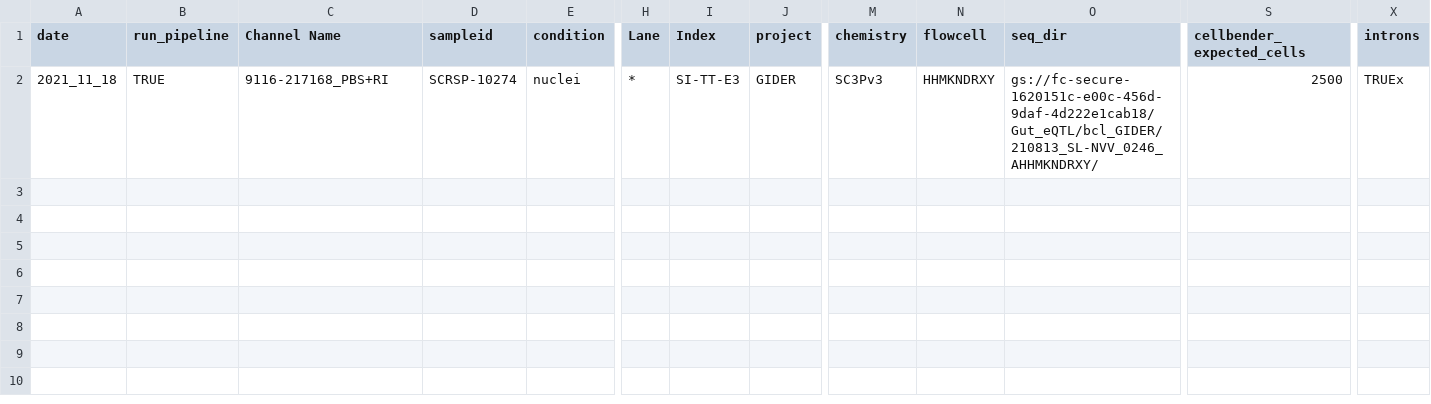
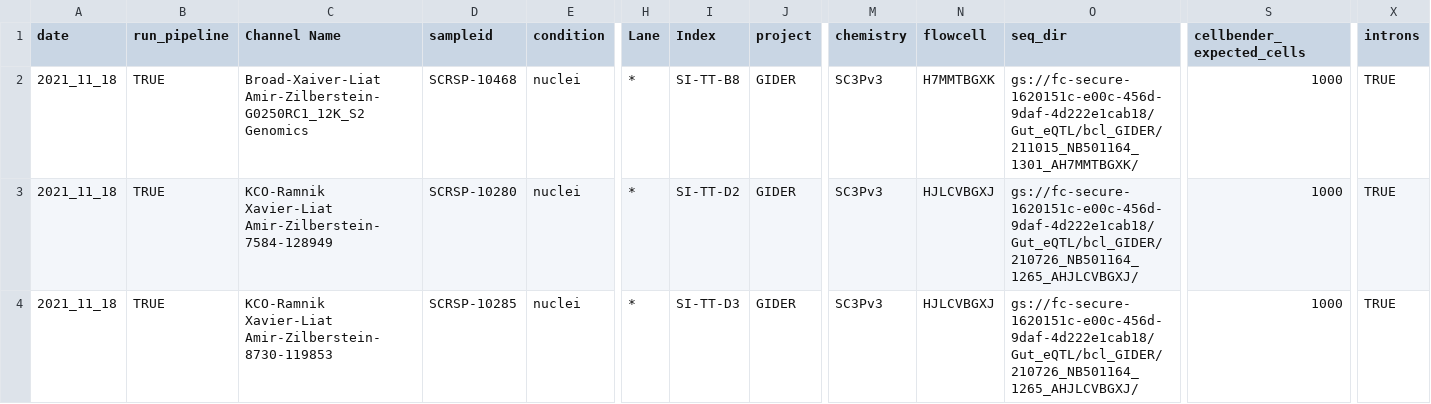
Before and after one commit to will-broad/scrnaseq_pipeline, a CSV file: src/sampletracking_small.csv, drawn as a sheet; only a part is shown, gaps mark what is left out; addresses are those after the commit; rows hold the shown columns only; the diff names each change by its address in the sheet, - before the commit and + after, or states it on an @@ line.

Commit message:
KCO-003 | automate pipeline

```diff
--- a/src/sampletracking_small.csv
+++ b/src/sampletracking_small.csv
+row 2: 2021_11_18 | TRUE | Broad-Xaiver-Liat Amir-Zilberstein-G0250RC1_12K_S2 Genomics | SCRSP-10468 | nuclei | * | SI-TT-B8 | GIDER | SC3Pv3 | H7MMTBGXK | gs://fc-secure-1620151c-e00c-456d-9daf-4d222e1cab18/Gut_eQTL/bcl_GIDER/211015_NB501164_1301_AH7MMTBGXK/ | 1000 | TRUE
+row 3: 2021_11_18 | TRUE | KCO-Ramnik Xavier-Liat Amir-Zilberstein-7584-128949 | SCRSP-10280 | nuclei | * | SI-TT-D2 | GIDER | SC3Pv3 | HJLCVBGXJ | gs://fc-secure-1620151c-e00c-456d-9daf-4d222e1cab18/Gut_eQTL/bcl_GIDER/210726_NB501164_1265_AHJLCVBGXJ/ | 1000 | TRUE
-C4 (Channel Name): 9116-217168_PBS+RI
+C4 (Channel Name): KCO-Ramnik Xavier-Liat Amir-Zilberstein-8730-119853
-D4 (sampleid): SCRSP-10274
+D4 (sampleid): SCRSP-10285
-I4 (Index): SI-TT-E3
+I4 (Index): SI-TT-D3
-N4 (flowcell): HHMKNDRXY
+N4 (flowcell): HJLCVBGXJ
-O4 (seq_dir): gs://fc-secure-1620151c-e00c-456d-9daf-4d222e1cab18/Gut_eQTL/bcl_GIDER/210813_SL-NVV_0246_AHHMKNDRXY/
+O4 (seq_dir): gs://fc-secure-1620151c-e00c-456d-9daf-4d222e1cab18/Gut_eQTL/bcl_GIDER/210726_NB501164_1265_AHJLCVBGXJ/
-S4 (cellbender_expected_cells): 2500
+S4 (cellbender_expected_cells): 1000
-X4 (introns): TRUEx
+X4 (introns): TRUE
```
Also changed, not shown: 3 other files.
